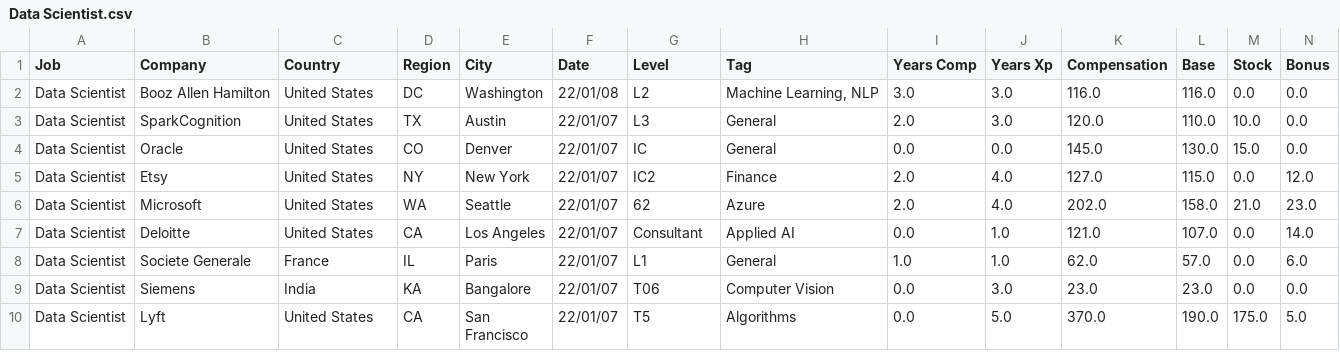
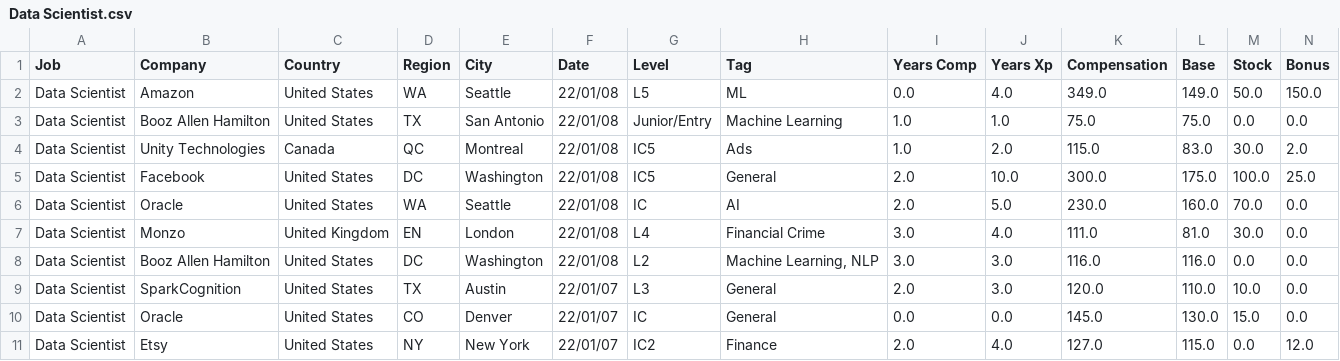
Before and after one commit to afruoy/scraper-levels.fyi, a CSV file: db/Data Scientist.csv, drawn as a sheet; only a part is shown; the shorter side is filled out with more unchanged rows; rows hold the shown columns only; the diff names each change by its address in the sheet, - before the commit and + after, or states it on an @@ line.

```diff
--- a/db/Data Scientist.csv
+++ b/db/Data Scientist.csv
+row 2: Data Scientist | Amazon | United States | WA | Seattle | 22/01/08 | L5 | ML | 0.0 | 4.0 | 349.0 | 149.0 | 50.0 | 150.0
+row 3: Data Scientist | Booz Allen Hamilton | United States | TX | San Antonio | 22/01/08 | Junior/Entry | Machine Learning | 1.0 | 1.0 | 75.0 | 75.0 | 0.0 | 0.0
+row 4: Data Scientist | Unity Technologies | Canada | QC | Montreal | 22/01/08 | IC5 | Ads | 1.0 | 2.0 | 115.0 | 83.0 | 30.0 | 2.0
+row 5: Data Scientist | Facebook | United States | DC | Washington | 22/01/08 | IC5 | General | 2.0 | 10.0 | 300.0 | 175.0 | 100.0 | 25.0
+row 6: Data Scientist | Oracle | United States | WA | Seattle | 22/01/08 | IC | AI | 2.0 | 5.0 | 230.0 | 160.0 | 70.0 | 0.0
+row 7: Data Scientist | Monzo | United Kingdom | EN | London | 22/01/08 | L4 | Financial Crime | 3.0 | 4.0 | 111.0 | 81.0 | 30.0 | 0.0
```
Also changed, not shown: db/Management Consultant.csv, db/Marketing Operations.csv, 9 other files.
